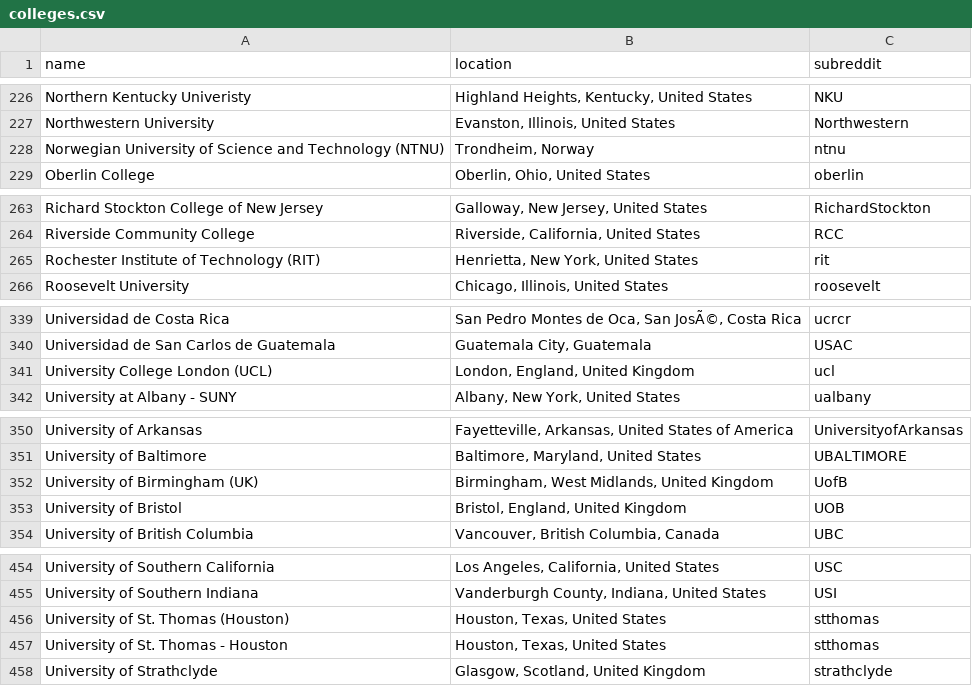
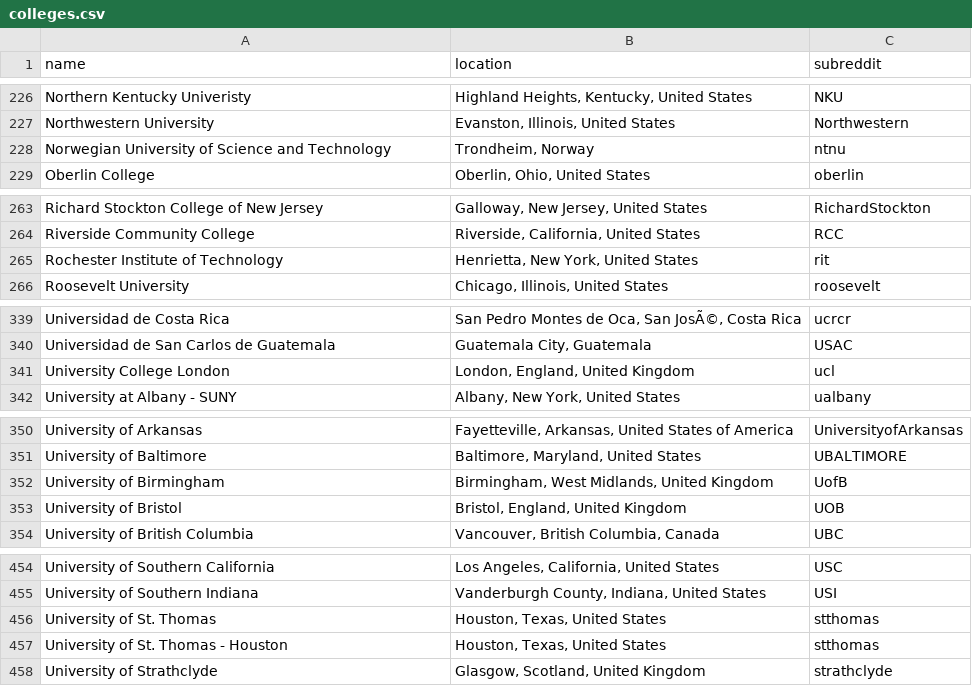
Before and after one commit to karlding/college-subreddits, a CSV file: data/colleges.csv, drawn as a sheet; only a part is shown, gaps mark what is left out; the diff covers the shown part only.

Commit message:
Remove brackets (and abbreviations) from names
General cleanup and consistency improvements

```diff
--- a/data/colleges.csv
+++ b/data/colleges.csv
@@ -227,3 +227,3 @@ name,location,subreddit
 "Northwestern University","Evanston, Illinois, United States",Northwestern
-"Norwegian University of Science and Technology (NTNU)","Trondheim, Norway",ntnu
+"Norwegian University of Science and Technology","Trondheim, Norway",ntnu
 "Oberlin College","Oberlin, Ohio, United States",oberlin
@@ -264,3 +264,3 @@ name,location,subreddit
 "Riverside Community College","Riverside, California, United States",RCC
-"Rochester Institute of Technology (RIT)","Henrietta, New York, United States",rit
+"Rochester Institute of Technology","Henrietta, New York, United States",rit
 "Roosevelt University","Chicago, Illinois, United States",roosevelt
@@ -340,3 +340,3 @@ name,location,subreddit
 "Universidad de San Carlos de Guatemala","Guatemala City, Guatemala",USAC
-"University College London (UCL)","London, England, United Kingdom",ucl
+"University College London","London, England, United Kingdom",ucl
 "University at Albany - SUNY","Albany, New York, United States",ualbany
@@ -351,3 +351,3 @@ name,location,subreddit
 "University of Baltimore","Baltimore, Maryland, United States",UBALTIMORE
-"University of Birmingham (UK)","Birmingham, West Midlands, United Kingdom",UofB
+"University of Birmingham","Birmingham, West Midlands, United Kingdom",UofB
 "University of Bristol","Bristol, England, United Kingdom",UOB
@@ -455,3 +455,3 @@ name,location,subreddit
 "University of Southern Indiana","Vanderburgh County, Indiana, United States",USI
-"University of St. Thomas (Houston)","Houston, Texas, United States",stthomas
+"University of St. Thomas","Houston, Texas, United States",stthomas
 "University of St. Thomas - Houston","Houston, Texas, United States",stthomas
```
Also changed, not shown: 13 edited cells elsewhere in this file.
